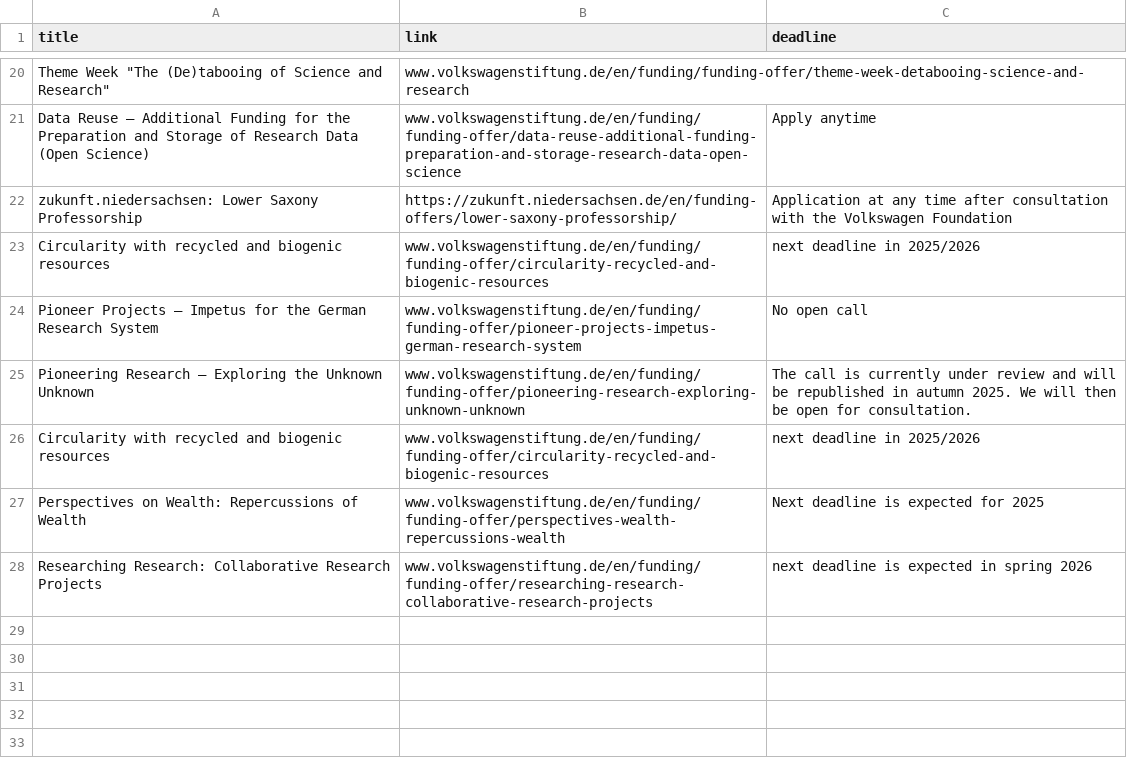
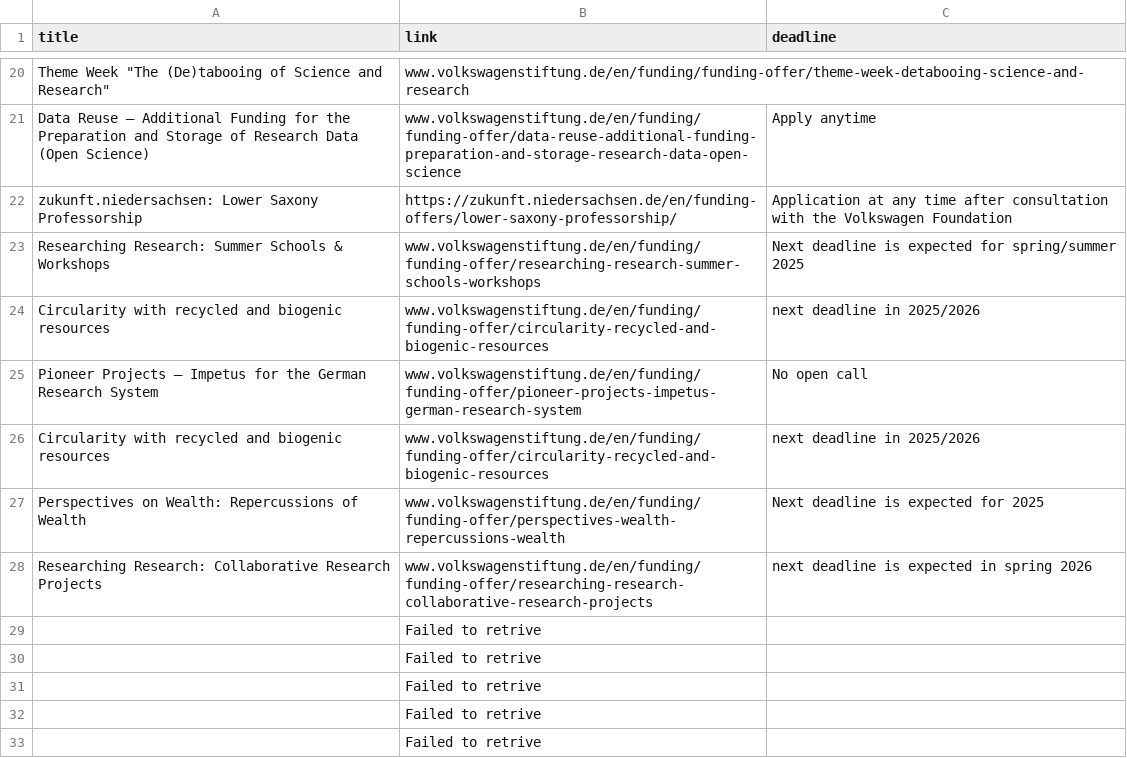
Before and after one commit to Global-Health-Engineering/grant-parser, a CSV file: results/Volkswagen.csv, drawn as a sheet; only a part is shown, gaps mark what is left out.

```diff
--- a/results/Volkswagen.csv
+++ b/results/Volkswagen.csv
@@ -22,5 +22,5 @@ Data Reuse – Additional Funding for the Preparation and Storage of Research Da
 zukunft.niedersachsen: Lower Saxony Professorship,https://zukunft.niedersachsen.de/en/funding-offers/lower-saxony-professorship/,Application at any time after consultation with the Volkswagen Foundation
+Researching Research: Summer Schools & Workshops,www.volkswagenstiftung.de/en/funding/funding-offer/researching-research-summer-schools-workshops,Next deadline is expected for spring/summer 2025
 Circularity with recycled and biogenic resources,www.volkswagenstiftung.de/en/funding/funding-offer/circularity-recycled-and-biogenic-resources,next deadline in 2025/2026
 Pioneer Projects – Impetus for the German Research System,www.volkswagenstiftung.de/en/funding/funding-offer/pioneer-projects-impetus-german-research-system,No open call
-Pioneering Research – Exploring the Unknown Unknown,www.volkswagenstiftung.de/en/funding/funding-offer/pioneering-research-exploring-unknown-unknown,The call is currently under review and will be republished in autumn 2025. We will then be open for consultation.
 Circularity with recycled and biogenic resources,www.volkswagenstiftung.de/en/funding/funding-offer/circularity-recycled-and-biogenic-resources,next deadline in 2025/2026
@@ -28 +28,6 @@ Perspectives on Wealth: Repercussions of Wealth,www.volkswagenstiftung.de/en/fun
 Researching Research: Collaborative Research Projects,www.volkswagenstiftung.de/en/funding/funding-offer/researching-research-collaborative-research-projects,next deadline is expected in spring 2026
+,Failed to retrive,
+,Failed to retrive,
+,Failed to retrive,
+,Failed to retrive,
+,Failed to retrive,
```
Also changed, not shown: 2 other files.
